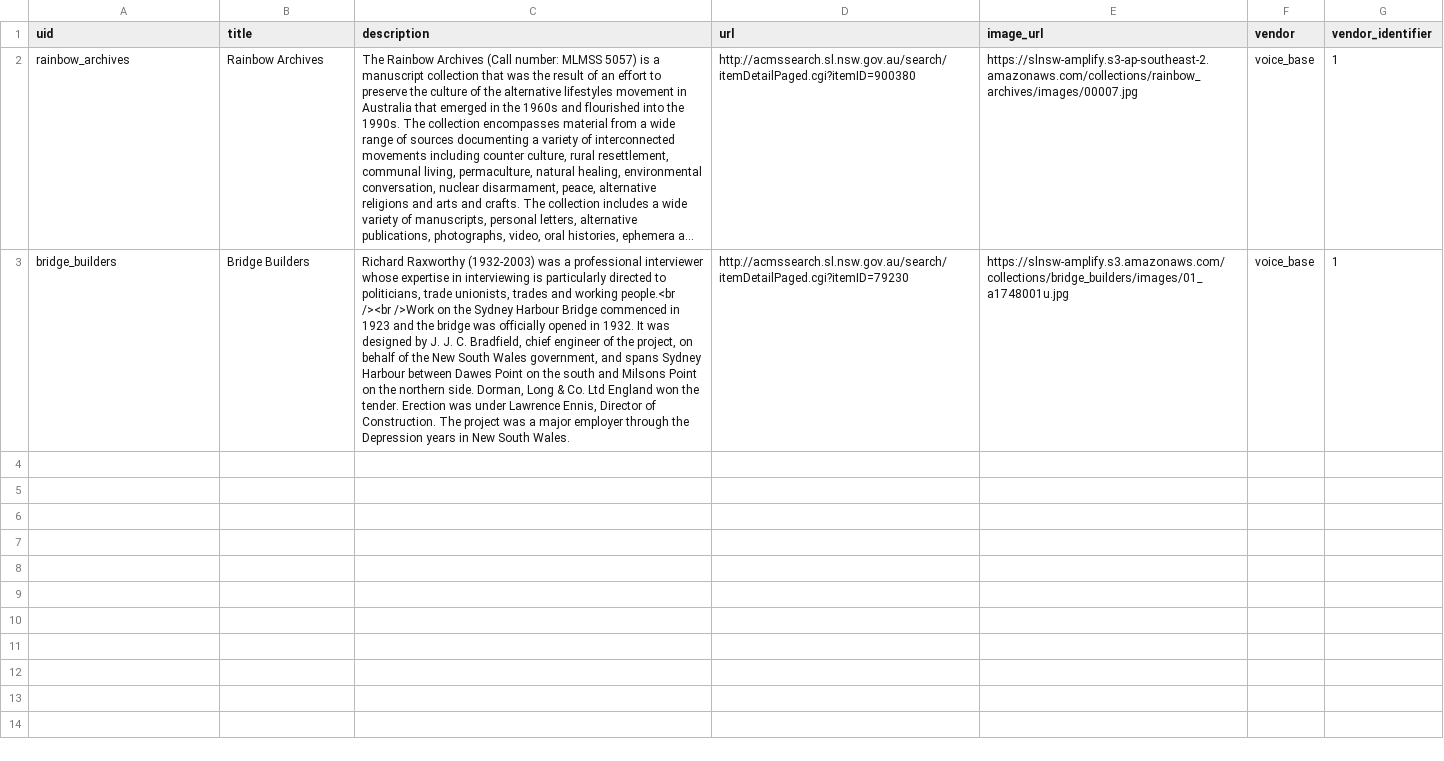
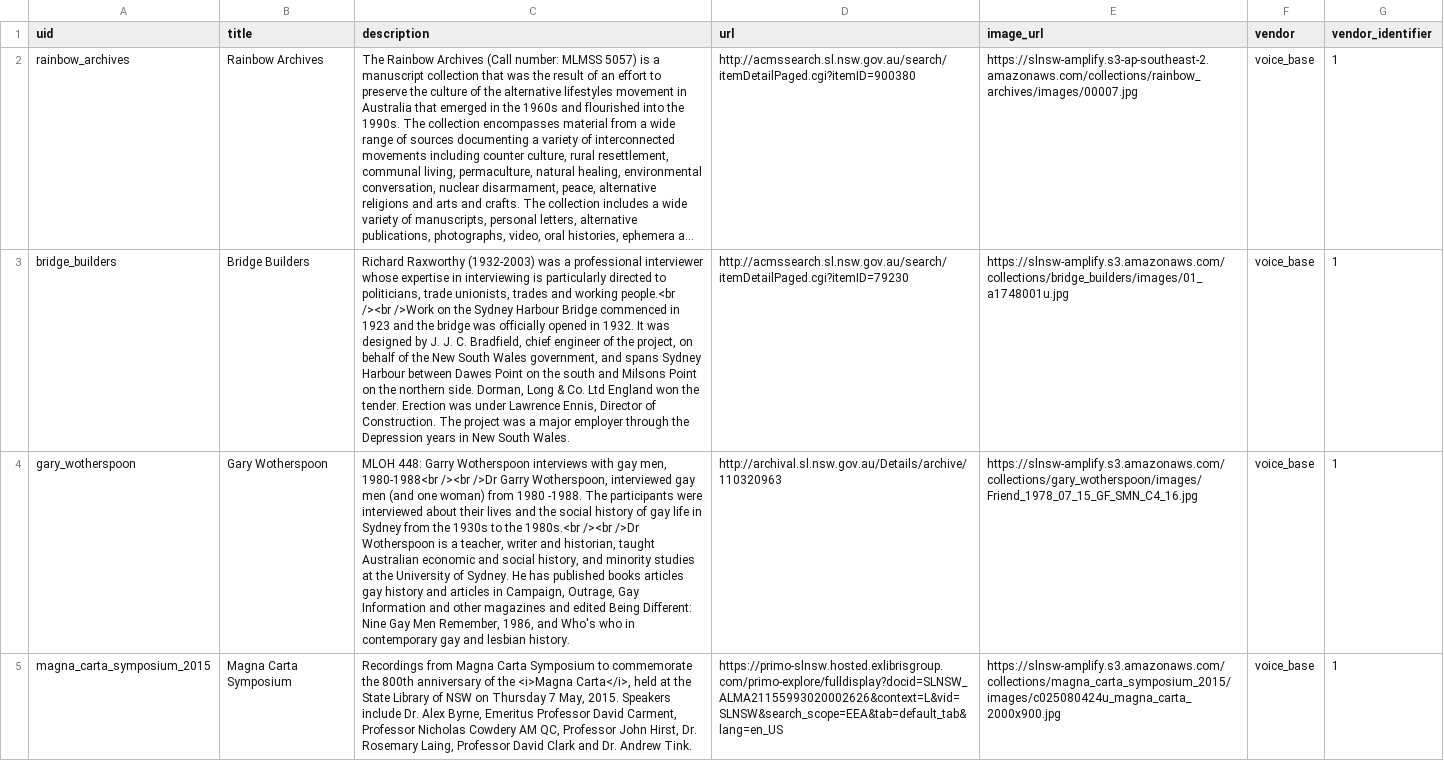
Before and after one commit to abdojulari/transcript-editor, a CSV file: project/nsw-state-library-amplify/data/collections_seeds.csv, drawn as a sheet; long unchanged cells end in …; the diff names each change by its address in the sheet, - before the commit and + after, or states it on an @@ line.

```diff
--- a/project/nsw-state-library-amplify/data/collections_seeds.csv
+++ b/project/nsw-state-library-amplify/data/collections_seeds.csv
+row 4: gary_wotherspoon | Gary Wotherspoon | MLOH 448: Garry Wotherspoon interviews with gay men, 1980-1988<br /><br />Dr Garry Wotherspoon, interviewed gay men (and one woman) from 1980 -1988. The participants were interviewed about their lives and the social history of gay life in Sydney from the 1930s to the 1980s.<br /><br />Dr Wotherspoon is a teacher, writer and historian, taught Australian economic and social history, and minority studies at the University of Sydney. He has published books articles gay history and articles in Campaign, Outrage, Gay Information and other magazines and edited Being Different: Nine Gay Men Remember, 1986, and Who's who in contemporary gay and lesbian history. | http://archival.sl.nsw.gov.au/Details/archive/110320963 | https://slnsw-amplify.s3.amazonaws.com/collections/gary_wotherspoon/images/Friend_1978_07_15_GF_SMN_C4_16.jpg | voice_base | 1
+row 5: magna_carta_symposium_2015 | Magna Carta Symposium | Recordings from Magna Carta Symposium to commemorate the 800th anniversary of the <i>Magna Carta</i>, held at the State Library of NSW on Thursday 7 May, 2015. Speakers include Dr. Alex Byrne, Emeritus Professor David Carment, Professor Nicholas Cowdery AM QC, Professor John Hirst, Dr. Rosemary Laing, Professor David Clark and Dr. Andrew Tink. | https://primo-slnsw.hosted.exlibrisgroup.com/primo-explore/fulldisplay?docid=SLNSW_ALMA21155993020002626&context=L&vid=SLNSW&search_scope=EEA&tab=default_tab&lang=en_US | https://slnsw-amplify.s3.amazonaws.com/collections/magna_carta_symposium_2015/images/c025080424u_magna_carta_2000x900.jpg | voice_base | 1
```
Also changed, not shown: project/nsw-state-library-amplify/data/speakers_seeds.csv, 1 other file.
